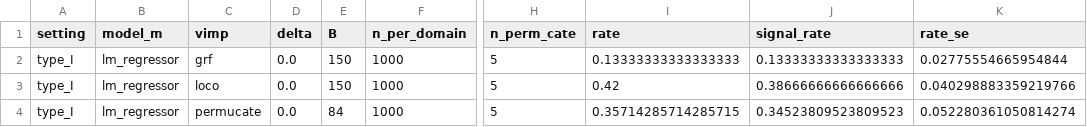
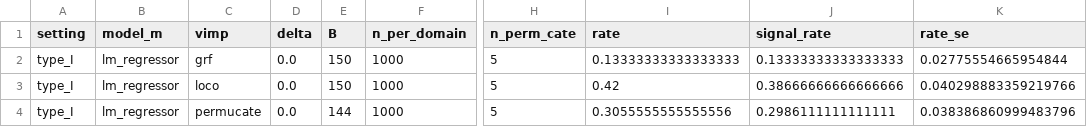
Before and after one commit to ruanhq-StatsML/SAPerm_, a CSV file: experiments/lm_outcome_sensitivity/results/nonlinear_misspec/power.csv, drawn as a sheet; only a part is shown, gaps mark what is left out; the diff names each change by its address in the sheet, - before the commit and + after, or states it on an @@ line.

```diff
--- a/experiments/lm_outcome_sensitivity/results/nonlinear_misspec/power.csv
+++ b/experiments/lm_outcome_sensitivity/results/nonlinear_misspec/power.csv
-E4 (B): 84
+E4 (B): 144
-I4 (rate): 0.35714285714285715
+I4 (rate): 0.3055555555555556
-J4 (signal_rate): 0.34523809523809523
+J4 (signal_rate): 0.2986111111111111
-K4 (rate_se): 0.052280361050814274
+K4 (rate_se): 0.038386860999483796
```
Also changed, not shown: 1 other file.
